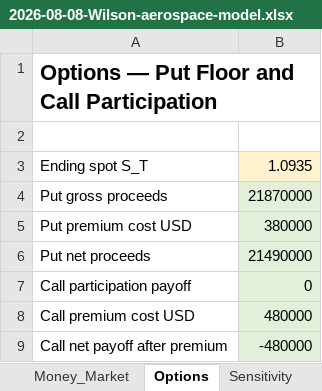
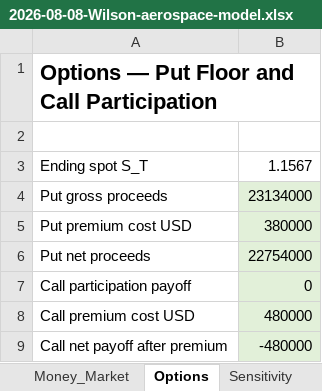
Before and after one commit to lilywilson7/Lily-Wilson--Read-Me, an Excel workbook: models/builds/2026-08-08-Wilson-aerospace-model.xlsx, sheet Options, drawn as a sheet; values as stored, in another font and other column widths than the file's, no borders; the diff names each change by its address in the sheet, - before the commit and + after, or states it on an @@ line.

```diff
--- a/models/builds/2026-08-08-Wilson-aerospace-model.xlsx (sheet Options)
+++ b/models/builds/2026-08-08-Wilson-aerospace-model.xlsx (sheet Options)
-B3: 1.0935
+B3: 1.1567
-B3 fill: #FFF2CC
+B3 fill: none
-B4: 21870000
+B4: 23134000
-B6: 21490000
+B6: 22754000
```
Also changed, not shown: sheet Sensitivity, sheet Inputs, sheet Money_Market, sheet Forward, charts or pictures.
